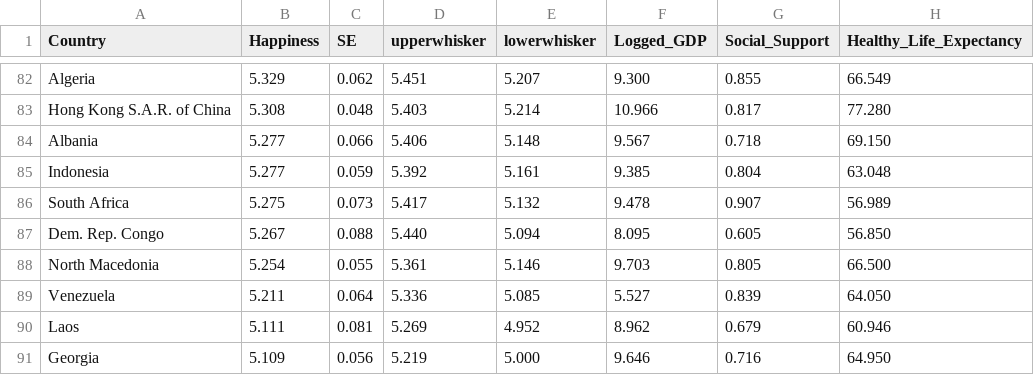
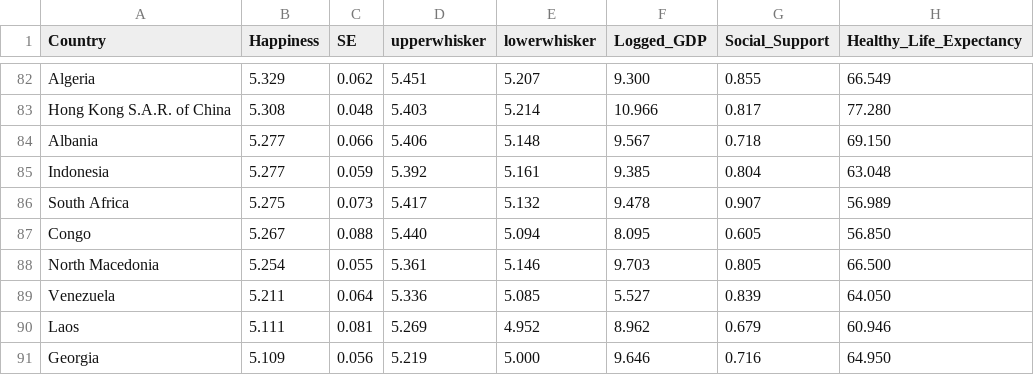
Before and after one commit to zjenl/week_9_viz, a CSV file: data/world_happines_2023.csv, drawn as a sheet; only a part is shown, gaps mark what is left out; the diff names each change by its address in the sheet, - before the commit and + after, or states it on an @@ line.

Commit message:
Update world_happines_2023.csv

```diff
--- a/data/world_happines_2023.csv
+++ b/data/world_happines_2023.csv
-A87 (Country): Dem. Rep. Congo
+A87 (Country): Congo
```
